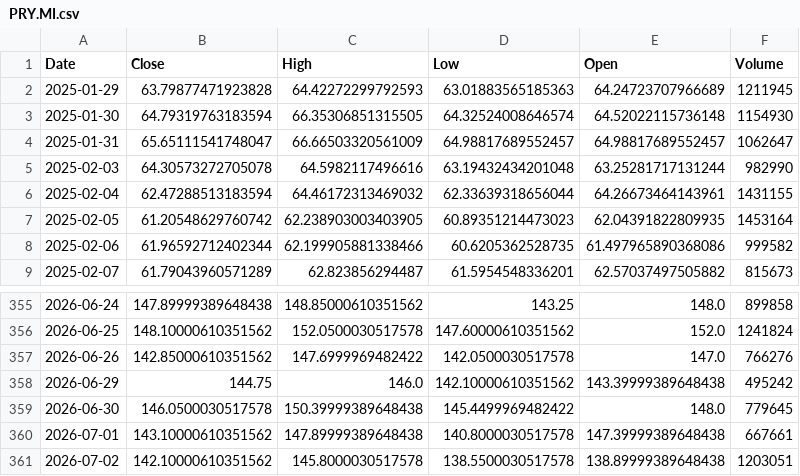
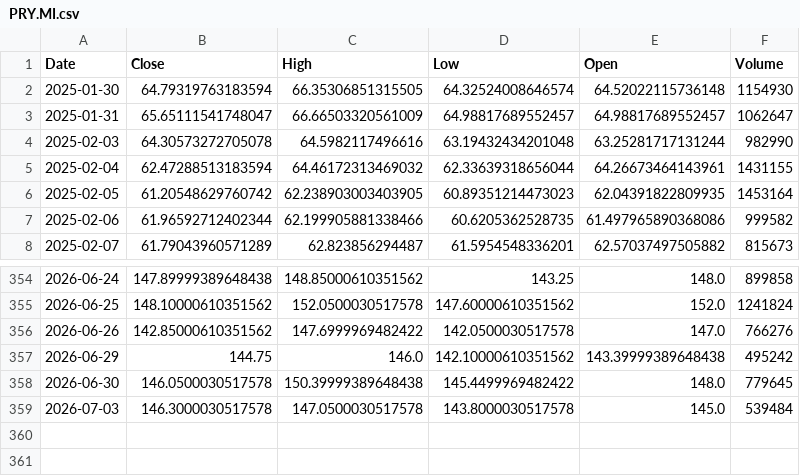
Before and after one commit to angelolosito/directa-telegram-lab, a CSV file: data/market_cache/PRY.MI.csv, drawn as a sheet; only a part is shown, gaps mark what is left out; removed rows and columns are numbered as before the commit, all else as after; the diff names each change by its address in the sheet, - before the commit and + after, or states it on an @@ line.

```diff
--- a/data/market_cache/PRY.MI.csv
+++ b/data/market_cache/PRY.MI.csv
-row 2: 2025-01-29 | 63.79877471923828 | 64.42272299792593 | 63.01883565185363 | 64.24723707966689 | 1211945
-row 360: 2026-07-01 | 143.10000610351562 | 147.89999389648438 | 140.8000030517578 | 147.39999389648438 | 667661
-row 361: 2026-07-02 | 142.10000610351562 | 145.8000030517578 | 138.5500030517578 | 138.89999389648438 | 1203051
+row 359: 2026-07-03 | 146.3000030517578 | 147.0500030517578 | 143.8000030517578 | 145.0 | 539484
```
Also changed, not shown: data/market_cache/ENI.MI.csv, data/market_cache/G.MI.csv, 55 other files.
